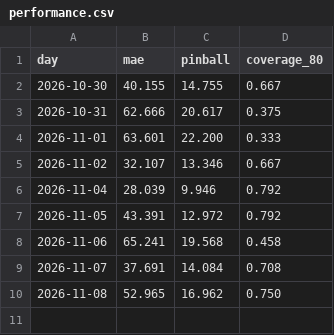
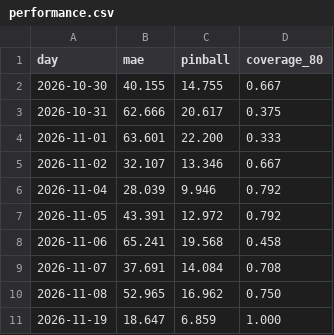
Before and after one commit to serikov-power-markets/de-price-forecast-service, a CSV file: forecasts/performance.csv, drawn as a sheet.

```diff
--- a/forecasts/performance.csv
+++ b/forecasts/performance.csv
@@ -10 +10,2 @@ day,mae,pinball,coverage_80
 2026-11-08,52.965,16.962,0.750
+2026-11-19,18.647,6.859,1.000
```
Also changed, not shown: 14 other files.
